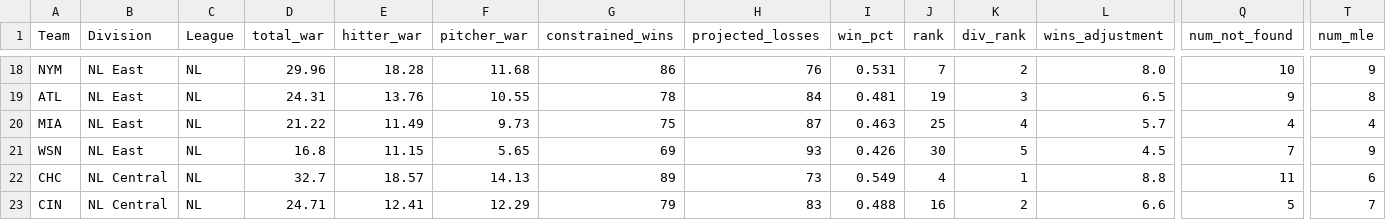
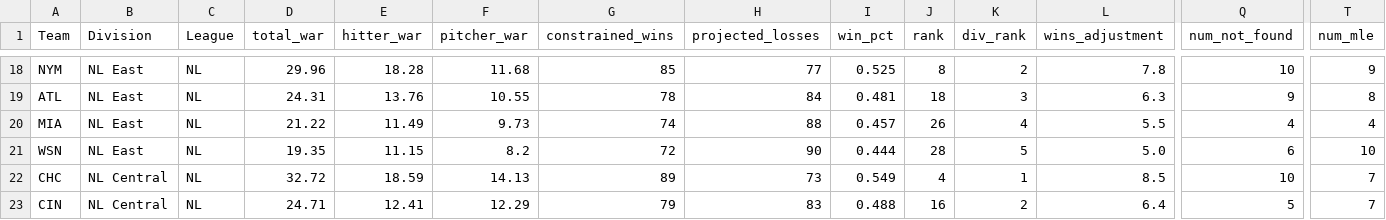
Before and after one commit to NairSiddharth/sWARm, a CSV file: predictions/team_wins_2026.csv, drawn as a sheet; only a part is shown, gaps mark what is left out; the diff covers the shown part only; the diff names each change by its address in the sheet, - before the commit and + after, or states it on an @@ line.

```diff
--- a/predictions/team_wins_2026.csv
+++ b/predictions/team_wins_2026.csv
-G18 (constrained_wins): 86
+G18 (constrained_wins): 85
-H18 (projected_losses): 76
+H18 (projected_losses): 77
-I18 (win_pct): 0.531
+I18 (win_pct): 0.525
-J18 (rank): 7
+J18 (rank): 8
-L18 (wins_adjustment): 8.0
+L18 (wins_adjustment): 7.8
-J19 (rank): 19
+J19 (rank): 18
-L19 (wins_adjustment): 6.5
+L19 (wins_adjustment): 6.3
-G20 (constrained_wins): 75
+G20 (constrained_wins): 74
-H20 (projected_losses): 87
+H20 (projected_losses): 88
-I20 (win_pct): 0.463
+I20 (win_pct): 0.457
-J20 (rank): 25
+J20 (rank): 26
-L20 (wins_adjustment): 5.7
+L20 (wins_adjustment): 5.5
-D21 (total_war): 16.8
+D21 (total_war): 19.35
-F21 (pitcher_war): 5.65
+F21 (pitcher_war): 8.2
-G21 (constrained_wins): 69
+G21 (constrained_wins): 72
-H21 (projected_losses): 93
+H21 (projected_losses): 90
-I21 (win_pct): 0.426
+I21 (win_pct): 0.444
-J21 (rank): 30
+J21 (rank): 28
-L21 (wins_adjustment): 4.5
+L21 (wins_adjustment): 5.0
-Q21 (num_not_found): 7
+Q21 (num_not_found): 6
-T21 (num_mle): 9
+T21 (num_mle): 10
-D22 (total_war): 32.7
+D22 (total_war): 32.72
-E22 (hitter_war): 18.57
+E22 (hitter_war): 18.59
-L22 (wins_adjustment): 8.8
+L22 (wins_adjustment): 8.5
-Q22 (num_not_found): 11
+Q22 (num_not_found): 10
-T22 (num_mle): 6
+T22 (num_mle): 7
-L23 (wins_adjustment): 6.6
+L23 (wins_adjustment): 6.4
```
Also changed, not shown: 98 edited cells elsewhere in this file, predictions/team_wins_detail_2026.csv, 4 other files.
